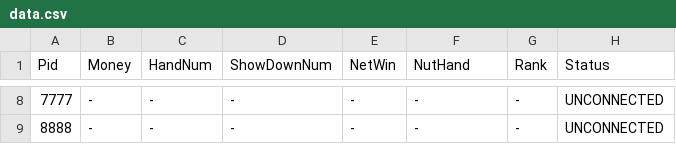
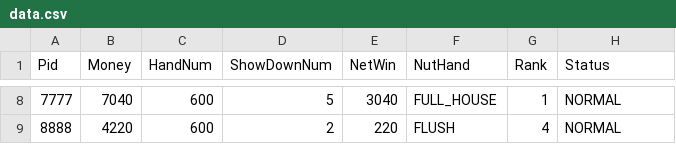
Before and after one commit to nju525/dzpk, a CSV file: log/data.csv, drawn as a sheet; only a part is shown, gaps mark what is left out; the diff covers the shown part only.

```diff
--- a/log/data.csv
+++ b/log/data.csv
@@ -8,2 +8,2 @@ Pid, Money, HandNum, ShowDownNum, NetWin, NutHand, Rank, Status
-7777, -, -, -, -, -, -, UNCONNECTED
-8888, -, -, -, -, -, -, UNCONNECTED
+7777, 7040, 600, 5, 3040, FULL_HOUSE, 1, NORMAL
+8888, 4220, 600, 2, 220, FLUSH, 4, NORMAL
```
Also changed, not shown: 42 edited cells elsewhere in this file, 3 other files.
